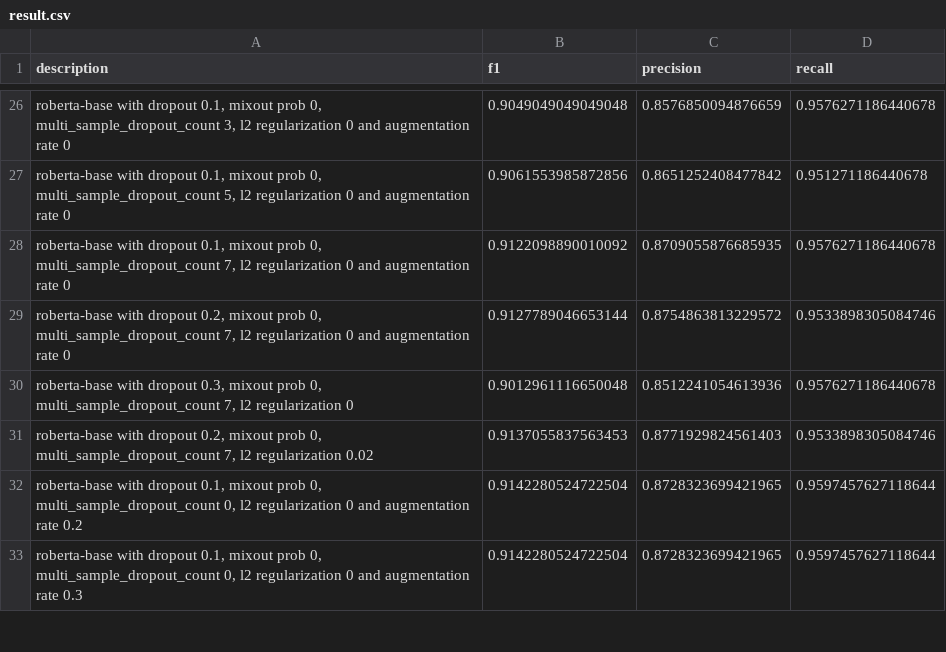
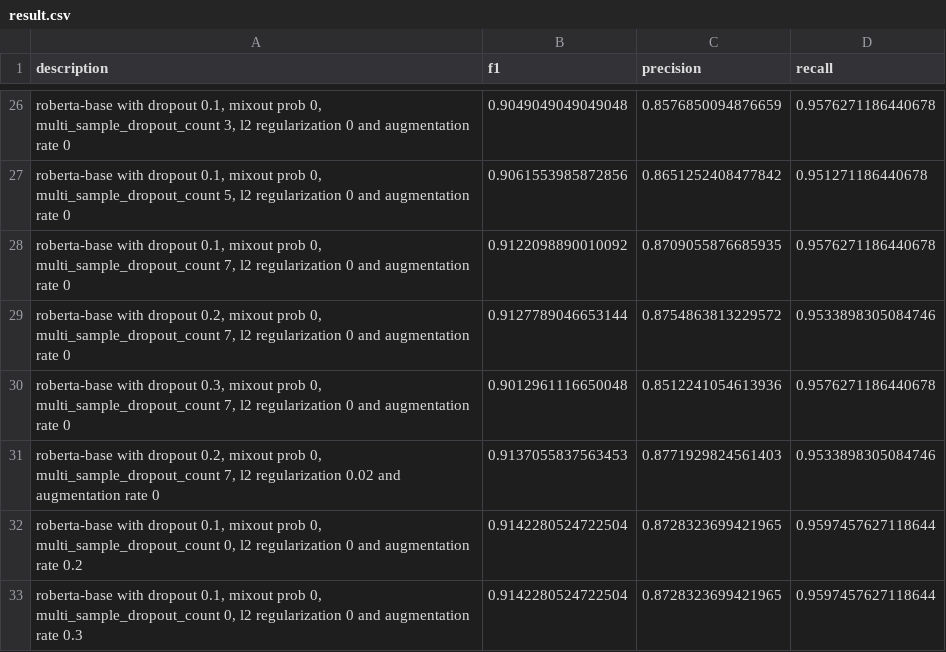
Before and after one commit to victor7246/WNUT-2020-Task-2, a CSV file: results/result.csv, drawn as a sheet; only a part is shown, gaps mark what is left out; the diff names each change by its address in the sheet, - before the commit and + after, or states it on an @@ line.

Commit message:
updated result

```diff
--- a/results/result.csv
+++ b/results/result.csv
-A30 (description): …regularization 0
+A30 (description): …regularization 0 and augmentation rate 0
-A31 (description): …regularization 0.02
+A31 (description): …regularization 0.02 and augmentation rate 0
```
